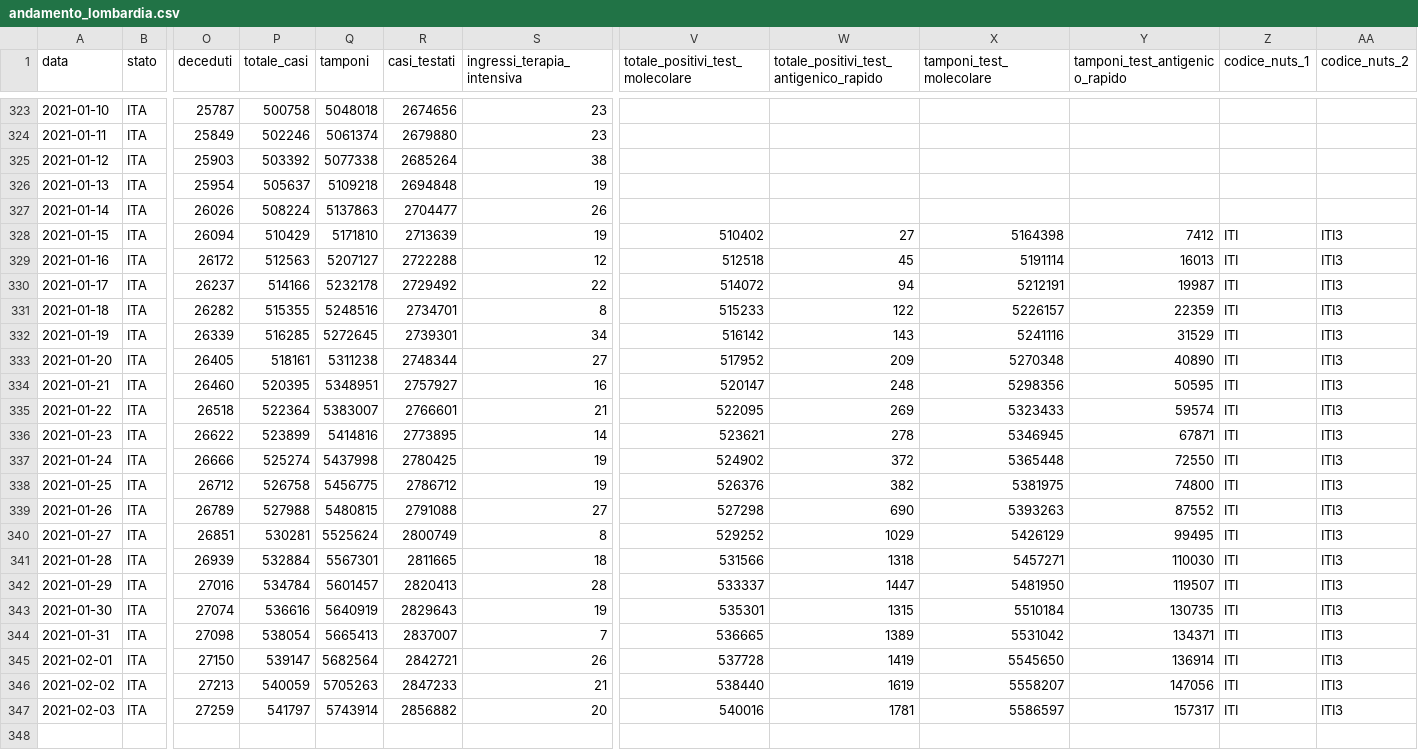
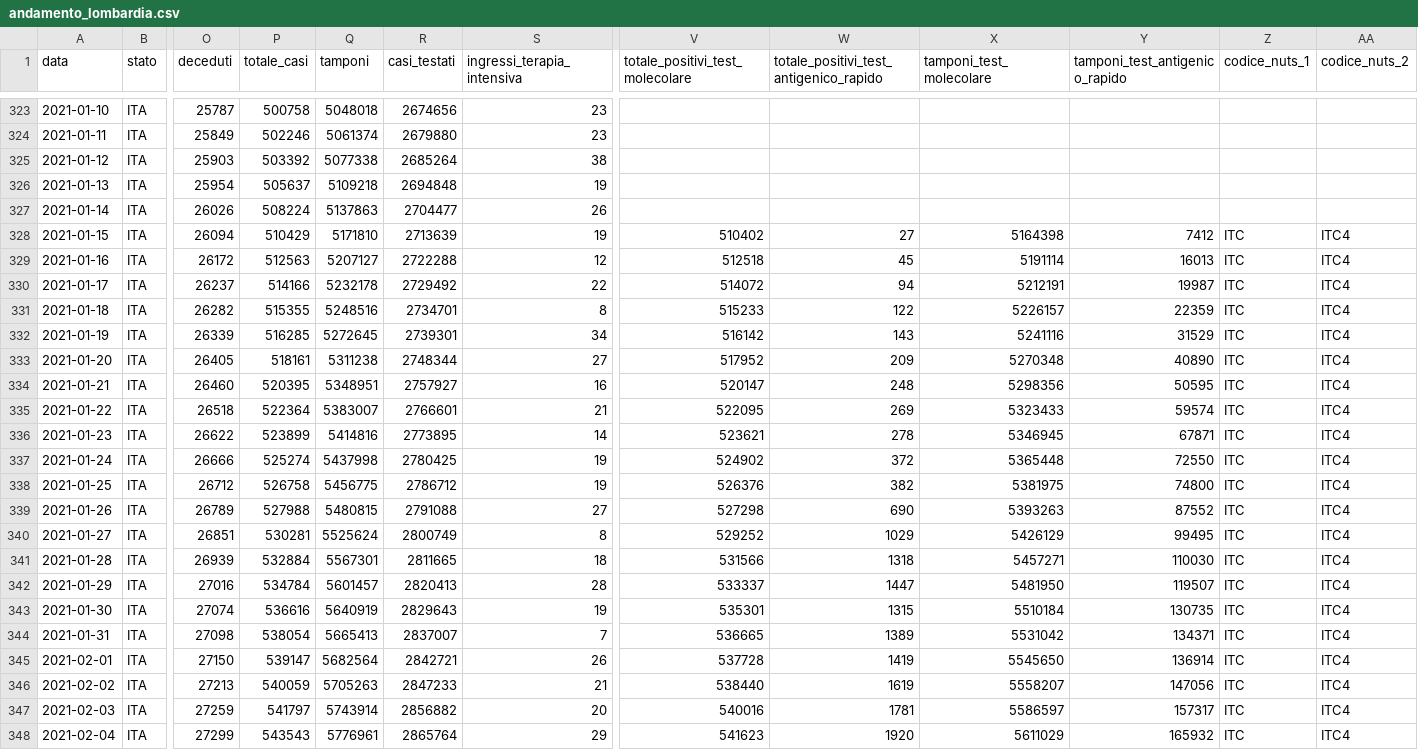
Before and after one commit to sergiocima/Report-COVID-19, a CSV file: andamento_lombardia.csv, drawn as a sheet; only a part is shown, gaps mark what is left out; rows hold the shown columns only; the diff names each change by its address in the sheet, - before the commit and + after, or states it on an @@ line.

```diff
--- a/andamento_lombardia.csv
+++ b/andamento_lombardia.csv
-Z328:Z347 (codice_nuts_1): ITI
+Z328:Z347 (codice_nuts_1): ITC
-AA328:AA347 (codice_nuts_2): ITI3
+AA328:AA347 (codice_nuts_2): ITC4
+row 348: 2021-02-04 | ITA | 27299 | 543543 | 5776961 | 2865764 | 29 | 541623 | 1920 | 5611029 | 165932 | ITC | ITC4
```
Also changed, not shown: andamento-italia-no-lomb.csv, casi_province_lombardia.csv, 9 other files.
